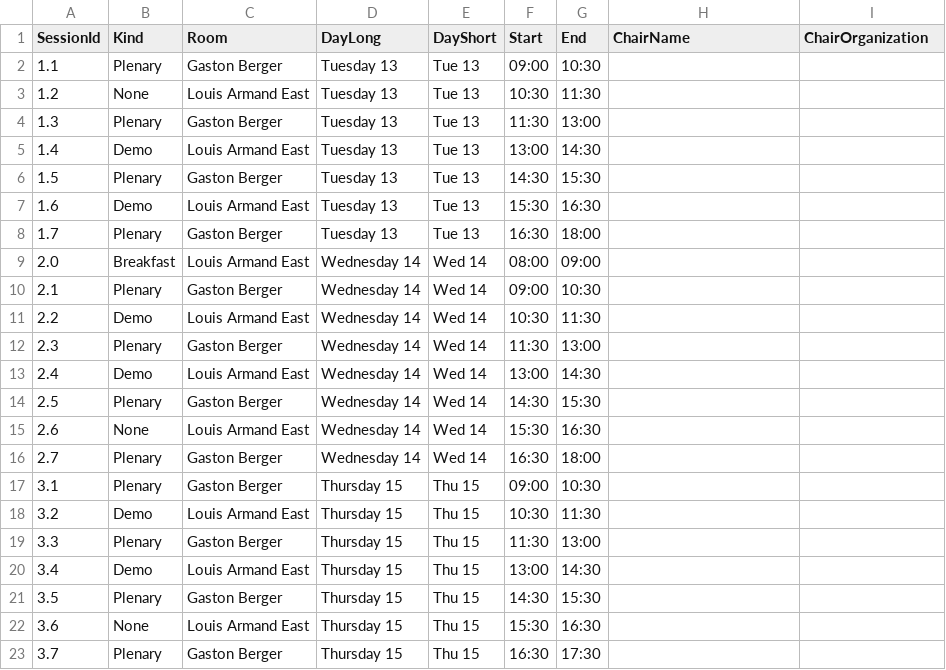
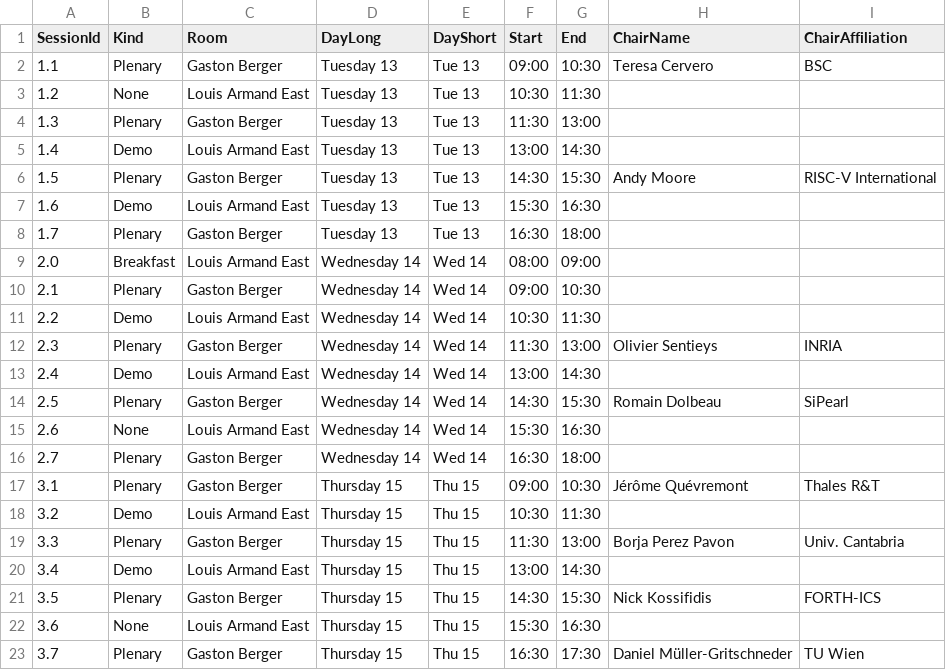
Before and after one commit to riscv-europe/summit-website-development, a CSV file: _data/sessions-config.csv, drawn as a sheet.

```diff
--- a/_data/sessions-config.csv
+++ b/_data/sessions-config.csv
@@ -1,3 +1,3 @@
-SessionId,Kind,Room,DayLong,DayShort,Start,End,ChairName,ChairOrganization
-1.1,Plenary,Gaston Berger,Tuesday 13,Tue 13,09:00,10:30,,
+SessionId,Kind,Room,DayLong,DayShort,Start,End,ChairName,ChairAffiliation
+1.1,Plenary,Gaston Berger,Tuesday 13,Tue 13,09:00,10:30,Teresa Cervero,BSC
 1.2,None,Louis Armand East,Tuesday 13,Tue 13,10:30,11:30,,
@@ -5,3 +5,3 @@ SessionId,Kind,Room,DayLong,DayShort,Start,End,ChairName,ChairOrganization
 1.4,Demo,Louis Armand East,Tuesday 13,Tue 13,13:00,14:30,,
-1.5,Plenary,Gaston Berger,Tuesday 13,Tue 13,14:30,15:30,,
+1.5,Plenary,Gaston Berger,Tuesday 13,Tue 13,14:30,15:30,Andy Moore,RISC-V International
 1.6,Demo,Louis Armand East,Tuesday 13,Tue 13,15:30,16:30,,
@@ -11,13 +11,13 @@ SessionId,Kind,Room,DayLong,DayShort,Start,End,ChairName,ChairOrganization
 2.2,Demo,Louis Armand East,Wednesday 14,Wed 14,10:30,11:30,,
-2.3,Plenary,Gaston Berger,Wednesday 14,Wed 14,11:30,13:00,,
+2.3,Plenary,Gaston Berger,Wednesday 14,Wed 14,11:30,13:00,Olivier Sentieys,INRIA
 2.4,Demo,Louis Armand East,Wednesday 14,Wed 14,13:00,14:30,,
-2.5,Plenary,Gaston Berger,Wednesday 14,Wed 14,14:30,15:30,,
+2.5,Plenary,Gaston Berger,Wednesday 14,Wed 14,14:30,15:30,Romain Dolbeau,SiPearl
 2.6,None,Louis Armand East,Wednesday 14,Wed 14,15:30,16:30,,
 2.7,Plenary,Gaston Berger,Wednesday 14,Wed 14,16:30,18:00,,
-3.1,Plenary,Gaston Berger,Thursday 15,Thu 15,09:00,10:30,,
+3.1,Plenary,Gaston Berger,Thursday 15,Thu 15,09:00,10:30,Jérôme Quévremont,Thales R&T
 3.2,Demo,Louis Armand East,Thursday 15,Thu 15,10:30,11:30,,
-3.3,Plenary,Gaston Berger,Thursday 15,Thu 15,11:30,13:00,,
+3.3,Plenary,Gaston Berger,Thursday 15,Thu 15,11:30,13:00,Borja Perez Pavon,Univ. Cantabria
 3.4,Demo,Louis Armand East,Thursday 15,Thu 15,13:00,14:30,,
-3.5,Plenary,Gaston Berger,Thursday 15,Thu 15,14:30,15:30,,
+3.5,Plenary,Gaston Berger,Thursday 15,Thu 15,14:30,15:30,Nick Kossifidis,FORTH-ICS
 3.6,None,Louis Armand East,Thursday 15,Thu 15,15:30,16:30,,
-3.7,Plenary,Gaston Berger,Thursday 15,Thu 15,16:30,17:30,,
+3.7,Plenary,Gaston Berger,Thursday 15,Thu 15,16:30,17:30,Daniel Müller-Gritschneder,TU Wien
```
Also changed, not shown: _data/summit-agenda.csv, _data/talks-details.csv.
